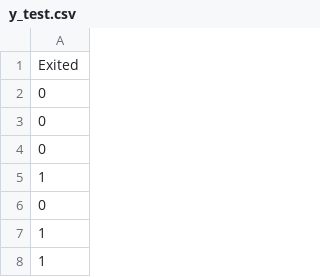
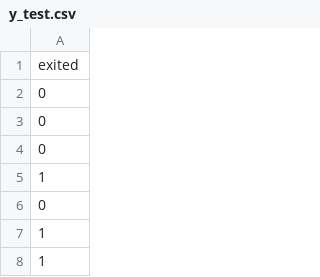
Before and after one commit to AlvaroMF02/Proyecto-Master-DataScience-Evolve-AlvaroMartinez, a CSV file: data/processed/y_test.csv, drawn as a sheet; only a part is shown.

Commit message:
cambio en el procesado de datos (train y test, escalados y las categoricas pasadas a numericas)

```diff
--- a/data/processed/y_test.csv
+++ b/data/processed/y_test.csv
@@ -1,2 +1,2 @@
-Exited
+exited
 0
```
Also changed, not shown: data/processed/y_train.csv, 7 other files.
